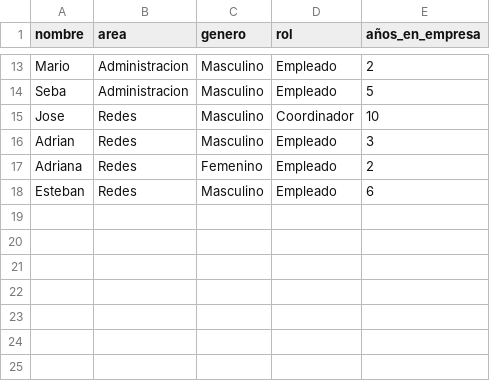
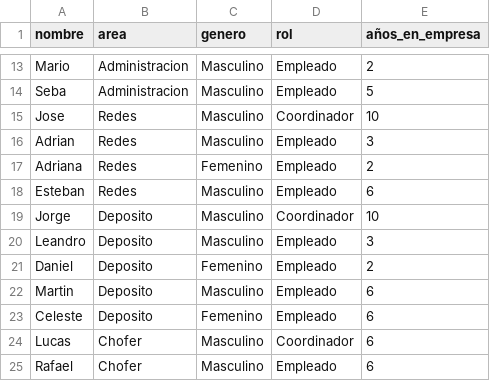
Before and after one commit to mlambolla/Network_Analysis, a CSV file: Demo/df_people.csv, drawn as a sheet; only a part is shown, gaps mark what is left out.

Commit message:
demo

```diff
--- a/Demo/df_people.csv
+++ b/Demo/df_people.csv
@@ -18 +18,8 @@ Adriana,Redes,Femenino,Empleado,2
 Esteban,Redes,Masculino,Empleado,6
+Jorge,Deposito,Masculino,Coordinador,10
+Leandro,Deposito,Masculino,Empleado,3
+Daniel,Deposito,Femenino,Empleado,2
+Martin,Deposito,Masculino,Empleado,6
+Celeste,Deposito,Femenino,Empleado,6
+Lucas,Chofer,Masculino,Coordinador,6
+Rafael,Chofer,Masculino,Empleado,6
```
Also changed, not shown: 1 other file.
